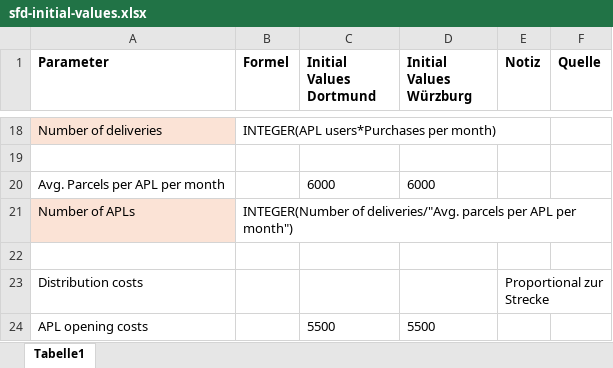
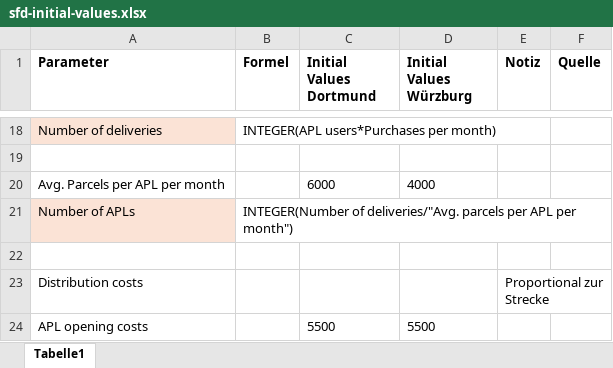
Before and after one commit to annelie2001/Locating-APLs, an Excel workbook: Data/sfd-initial-values.xlsx, sheet Tabelle1, drawn as a sheet; only a part is shown, gaps mark what is left out; values as stored, in another font and other column widths than the file's, no borders; the diff names each change by its address in the sheet, - before the commit and + after, or states it on an @@ line.

```diff
--- a/Data/sfd-initial-values.xlsx (sheet Tabelle1)
+++ b/Data/sfd-initial-values.xlsx (sheet Tabelle1)
-D20 (Initial Values Würzburg): 6000
+D20 (Initial Values Würzburg): 4000
```
Also changed, not shown: 31 other files.
